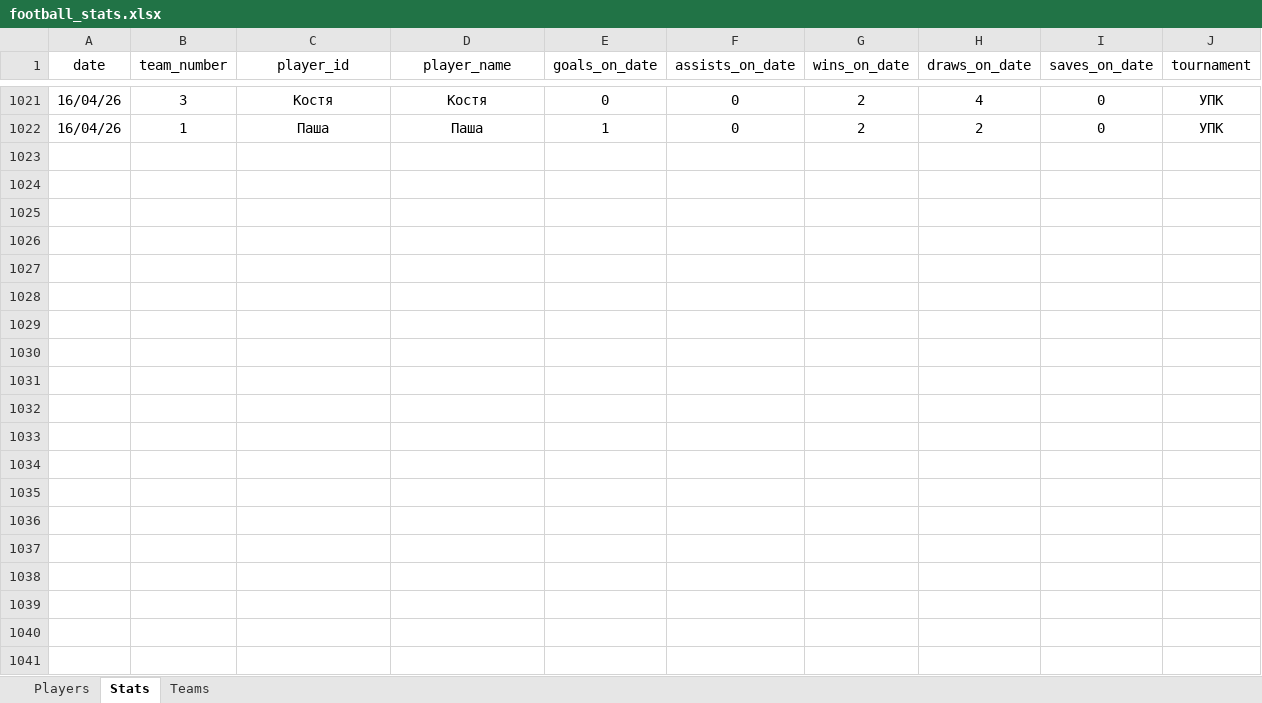
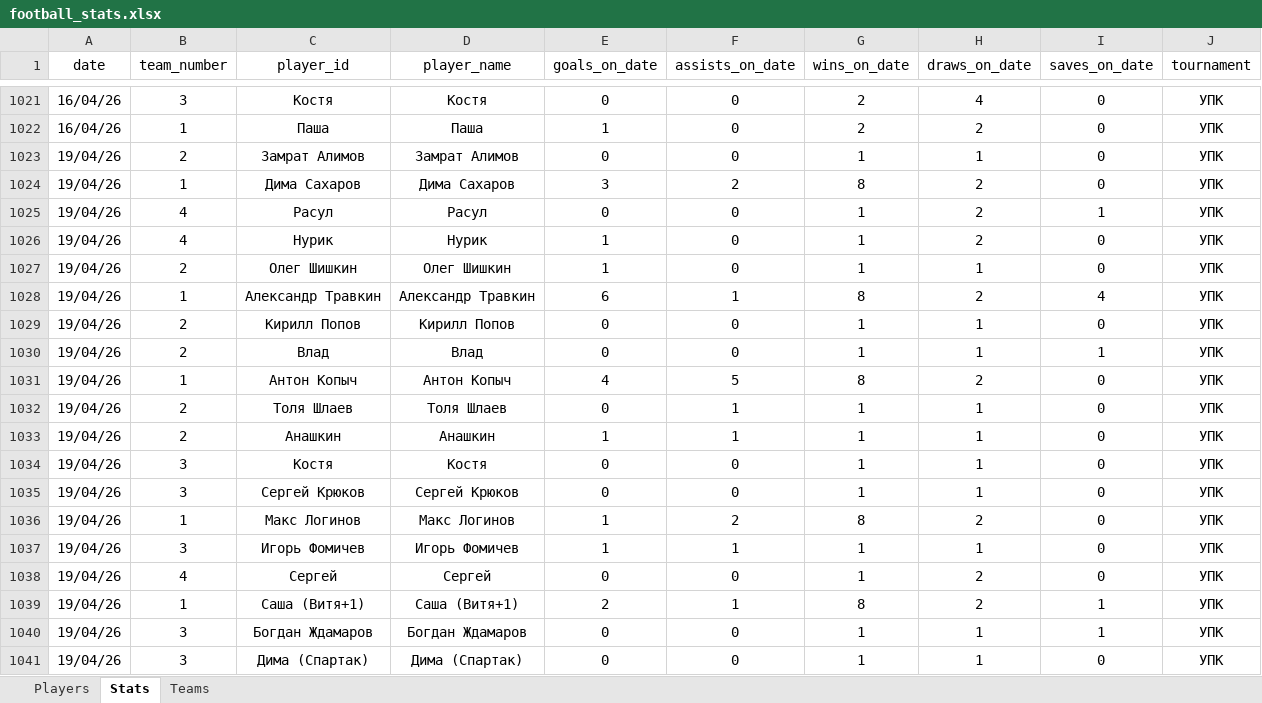
Before and after one commit to Greyusek/football_stats, an Excel workbook: football_stats.xlsx, sheet Stats, drawn as a sheet; only a part is shown, gaps mark what is left out; values as stored, in another font and other column widths than the file's, no borders; table styles not drawn; the diff covers the shown part only; the diff names each change by its address in the sheet, - before the commit and + after, or states it on an @@ line.

```diff
--- a/football_stats.xlsx (sheet Stats)
+++ b/football_stats.xlsx (sheet Stats)
+row 1023: 19/04/26 | 2 | Замрат Алимов | Замрат Алимов | 0 | 0 | 1 | 1 | 0 | УПК
+row 1024: 19/04/26 | 1 | Дима Сахаров | Дима Сахаров | 3 | 2 | 8 | 2 | 0 | УПК
+row 1025: 19/04/26 | 4 | Расул | Расул | 0 | 0 | 1 | 2 | 1 | УПК
+row 1026: 19/04/26 | 4 | Нурик | Нурик | 1 | 0 | 1 | 2 | 0 | УПК
+row 1027: 19/04/26 | 2 | Олег Шишкин | Олег Шишкин | 1 | 0 | 1 | 1 | 0 | УПК
+row 1028: 19/04/26 | 1 | Александр Травкин | Александр Травкин | 6 | 1 | 8 | 2 | 4 | УПК
+row 1029: 19/04/26 | 2 | Кирилл Попов | Кирилл Попов | 0 | 0 | 1 | 1 | 0 | УПК
+row 1030: 19/04/26 | 2 | Влад | Влад | 0 | 0 | 1 | 1 | 1 | УПК
+row 1031: 19/04/26 | 1 | Антон Копыч | Антон Копыч | 4 | 5 | 8 | 2 | 0 | УПК
+row 1032: 19/04/26 | 2 | Толя Шлаев | Толя Шлаев | 0 | 1 | 1 | 1 | 0 | УПК
+row 1033: 19/04/26 | 2 | Анашкин | Анашкин | 1 | 1 | 1 | 1 | 0 | УПК
+row 1034: 19/04/26 | 3 | Костя | Костя | 0 | 0 | 1 | 1 | 0 | УПК
+row 1035: 19/04/26 | 3 | Сергей Крюков | Сергей Крюков | 0 | 0 | 1 | 1 | 0 | УПК
+row 1036: 19/04/26 | 1 | Макс Логинов | Макс Логинов | 1 | 2 | 8 | 2 | 0 | УПК
+row 1037: 19/04/26 | 3 | Игорь Фомичев | Игорь Фомичев | 1 | 1 | 1 | 1 | 0 | УПК
+row 1038: 19/04/26 | 4 | Сергей | Сергей | 0 | 0 | 1 | 2 | 0 | УПК
+row 1039: 19/04/26 | 1 | Саша (Витя+1) | Саша (Витя+1) | 2 | 1 | 8 | 2 | 1 | УПК
+row 1040: 19/04/26 | 3 | Богдан Ждамаров | Богдан Ждамаров | 0 | 0 | 1 | 1 | 1 | УПК
+row 1041: 19/04/26 | 3 | Дима (Спартак) | Дима (Спартак) | 0 | 0 | 1 | 1 | 0 | УПК
```
Also changed, not shown: 9 added rows elsewhere in this sheet, sheet Players, sheet Teams, 3 other files.
